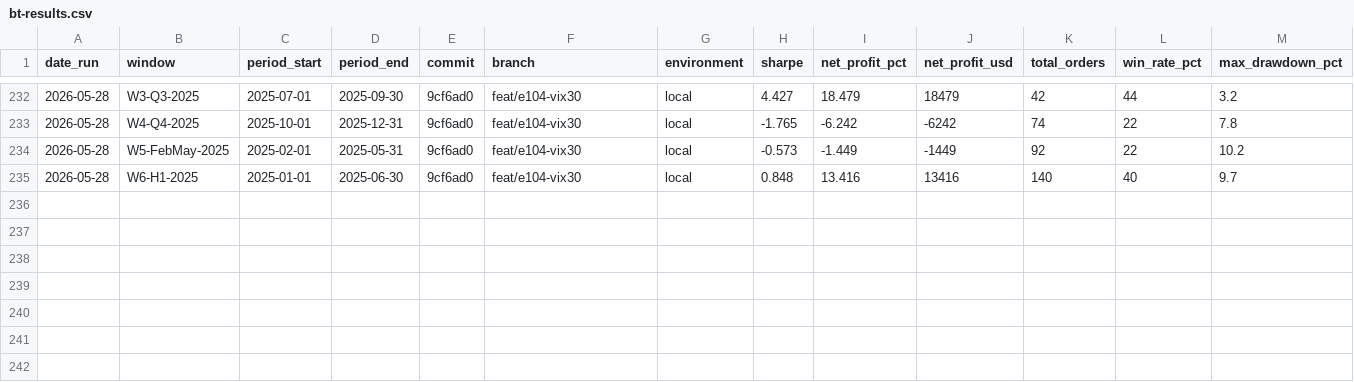
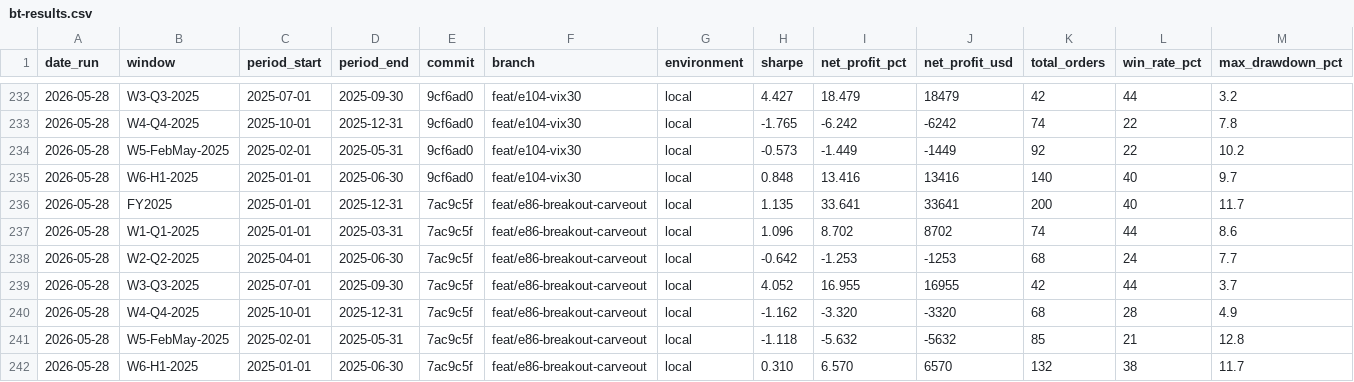
Before and after one commit to FALK-BRAUER/kumo-qc, a CSV file: bt-results.csv, drawn as a sheet; only a part is shown, gaps mark what is left out; rows hold the shown columns only; the diff names each change by its address in the sheet, - before the commit and + after, or states it on an @@ line.

```diff
--- a/bt-results.csv
+++ b/bt-results.csv
+row 236: 2026-05-28 | FY2025 | 2025-01-01 | 2025-12-31 | 7ac9c5f | feat/e86-breakout-carveout | local | 1.135 | 33.641 | 33641 | 200 | 40 | 11.7
+row 237: 2026-05-28 | W1-Q1-2025 | 2025-01-01 | 2025-03-31 | 7ac9c5f | feat/e86-breakout-carveout | local | 1.096 | 8.702 | 8702 | 74 | 44 | 8.6
+row 238: 2026-05-28 | W2-Q2-2025 | 2025-04-01 | 2025-06-30 | 7ac9c5f | feat/e86-breakout-carveout | local | -0.642 | -1.253 | -1253 | 68 | 24 | 7.7
+row 239: 2026-05-28 | W3-Q3-2025 | 2025-07-01 | 2025-09-30 | 7ac9c5f | feat/e86-breakout-carveout | local | 4.052 | 16.955 | 16955 | 42 | 44 | 3.7
+row 240: 2026-05-28 | W4-Q4-2025 | 2025-10-01 | 2025-12-31 | 7ac9c5f | feat/e86-breakout-carveout | local | -1.162 | -3.320 | -3320 | 68 | 28 | 4.9
+row 241: 2026-05-28 | W5-FebMay-2025 | 2025-02-01 | 2025-05-31 | 7ac9c5f | feat/e86-breakout-carveout | local | -1.118 | -5.632 | -5632 | 85 | 21 | 12.8
+row 242: 2026-05-28 | W6-H1-2025 | 2025-01-01 | 2025-06-30 | 7ac9c5f | feat/e86-breakout-carveout | local | 0.310 | 6.570 | 6570 | 132 | 38 | 11.7
```
